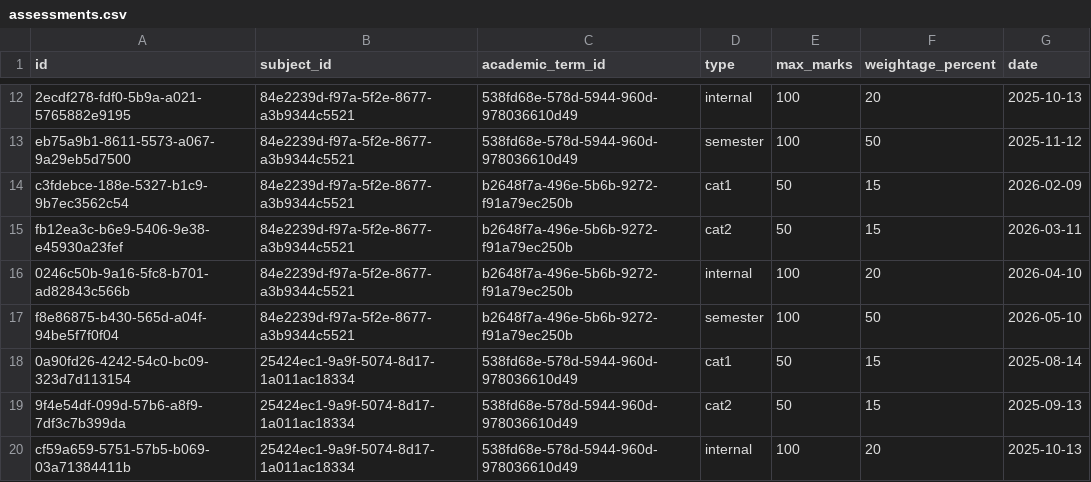
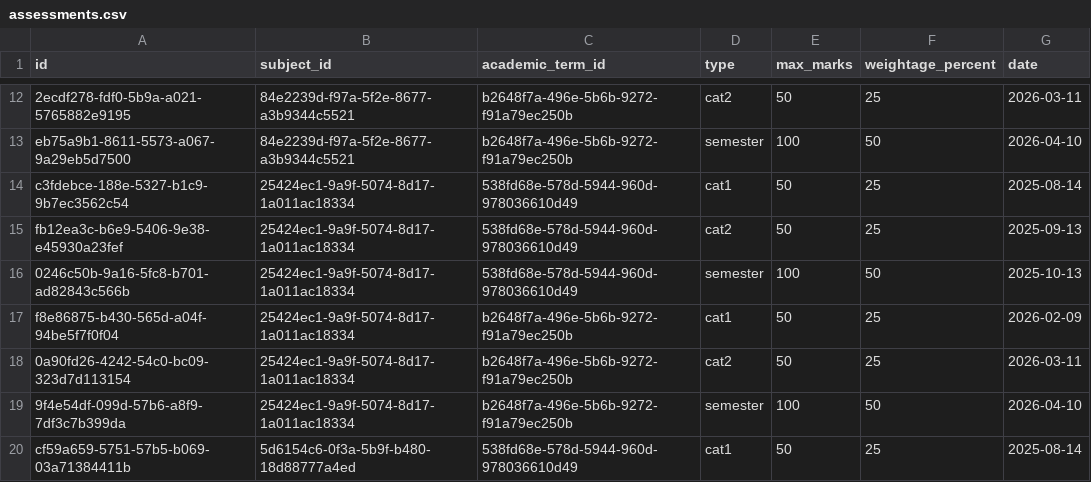
Before and after one commit to Aakash-024/student-performance-intelligence, a CSV file: data/generated/assessments.csv, drawn as a sheet; only a part is shown, gaps mark what is left out; the diff covers the shown part only; the diff names each change by its address in the sheet, - before the commit and + after, or states it on an @@ line.

Commit message:
feat(assessments): CAT 1 / CAT 2 / Semester only; staff can configure
- migration 010: retire placeholder 'internal' assessments, narrow DB check
  to three types, redistribute demo weightage to 25/25/50, staff RLS + delete
- assessment type now editable; create/update/delete open to all staff
- remove 'internal' from labels, analytics, data generator and ML features
- retrain model: 8 features, CV MAE 4.76, AUC 0.981

```diff
--- a/data/generated/assessments.csv
+++ b/data/generated/assessments.csv
-C12:C13 (academic_term_id): 538fd68e-578d-5944-960d-978036610d49
+C12:C13 (academic_term_id): b2648f7a-496e-5b6b-9272-f91a79ec250b
-D12 (type): internal
+D12 (type): cat2
-E12 (max_marks): 100
+E12 (max_marks): 50
-F12 (weightage_percent): 20
+F12 (weightage_percent): 25
-G12 (date): 2025-10-13
+G12 (date): 2026-03-11
-G13 (date): 2025-11-12
+G13 (date): 2026-04-10
-B14:B17 (subject_id): 84e2239d-f97a-5f2e-8677-a3b9344c5521
+B14:B17 (subject_id): 25424ec1-9a9f-5074-8d17-1a011ac18334
-C14:C16 (academic_term_id): b2648f7a-496e-5b6b-9272-f91a79ec250b
+C14:C16 (academic_term_id): 538fd68e-578d-5944-960d-978036610d49
-F14:F15 (weightage_percent): 15
+F14:F15 (weightage_percent): 25
-G14 (date): 2026-02-09
+G14 (date): 2025-08-14
-G15 (date): 2026-03-11
+G15 (date): 2025-09-13
-D16 (type): internal
+D16 (type): semester
-F16 (weightage_percent): 20
+F16 (weightage_percent): 50
-G16 (date): 2026-04-10
+G16 (date): 2025-10-13
-D17 (type): semester
+D17 (type): cat1
-E17 (max_marks): 100
+E17 (max_marks): 50
-F17 (weightage_percent): 50
+F17 (weightage_percent): 25
-G17 (date): 2026-05-10
+G17 (date): 2026-02-09
-C18:C19 (academic_term_id): 538fd68e-578d-5944-960d-978036610d49
+C18:C19 (academic_term_id): b2648f7a-496e-5b6b-9272-f91a79ec250b
-D18 (type): cat1
+D18 (type): cat2
-F18 (weightage_percent): 15
+F18 (weightage_percent): 25
-G18 (date): 2025-08-14
+G18 (date): 2026-03-11
-D19 (type): cat2
+D19 (type): semester
-E19 (max_marks): 50
+E19 (max_marks): 100
-F19 (weightage_percent): 15
+F19 (weightage_percent): 50
-G19 (date): 2025-09-13
+G19 (date): 2026-04-10
-B20 (subject_id): 25424ec1-9a9f-5074-8d17-1a011ac18334
+B20 (subject_id): 5d6154c6-0f3a-5b9f-b480-18d88777a4ed
-D20 (type): internal
+D20 (type): cat1
-E20 (max_marks): 100
+E20 (max_marks): 50
-F20 (weightage_percent): 20
+F20 (weightage_percent): 25
-G20 (date): 2025-10-13
+G20 (date): 2025-08-14
```
Also changed, not shown: 10 removed rows and 80 edited cells elsewhere in this file, data/generated/academic_history.csv, data/generated/attendance_sessions.csv, 14 other files.
